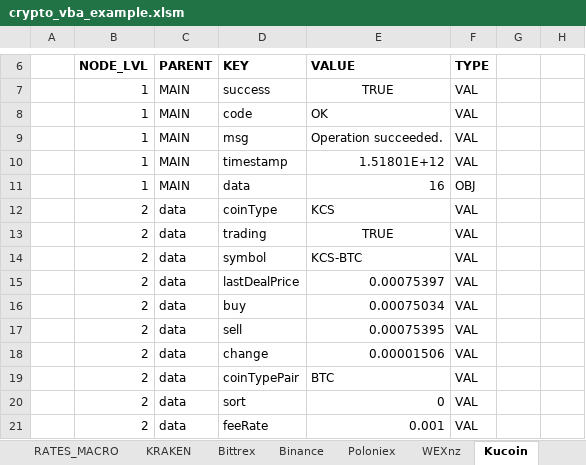
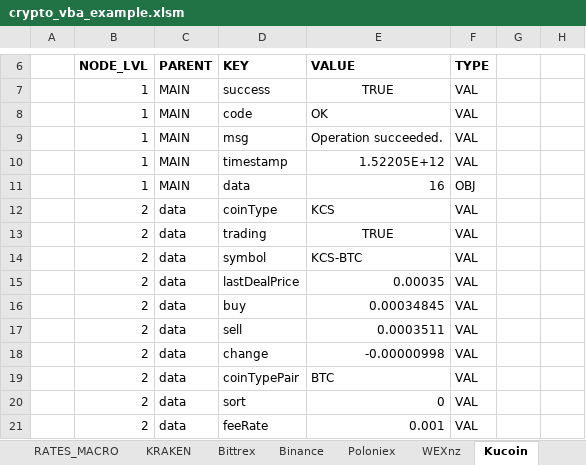
Before and after one commit to krijnsent/crypto_vba, an Excel workbook: crypto_vba_example.xlsm, sheet Kucoin, drawn as a sheet; only a part is shown, gaps mark what is left out; values as stored, in another font and other column widths than the file's, no borders; table styles not drawn; the diff covers the shown part only; the diff names each change by its address in the sheet, - before the commit and + after, or states it on an @@ line.

```diff
--- a/crypto_vba_example.xlsm (sheet Kucoin)
+++ b/crypto_vba_example.xlsm (sheet Kucoin)
-E10 (VALUE): 1.51801E+12
+E10 (VALUE): 1.52205E+12
-E15 (VALUE): 0.00075397
+E15 (VALUE): 0.00035
-E16 (VALUE): 0.00075034
+E16 (VALUE): 0.00034845
-E17 (VALUE): 0.00075395
+E17 (VALUE): 0.0003511
-E18 (VALUE): 0.00001506
+E18 (VALUE): -0.00000998
```
Also changed, not shown: 141 added rows, 1 removed row and 16 edited cells elsewhere in this sheet, sheet FORMULAS, charts or pictures, 6 other files.
